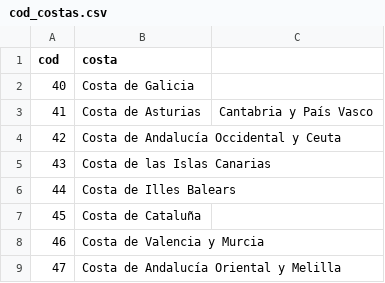
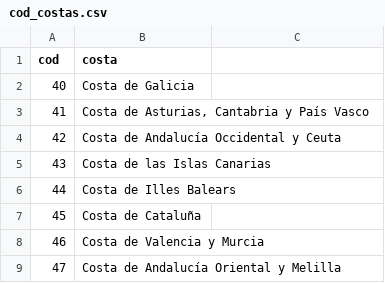
Before and after one commit to pablo-moreno/python-aemet, a CSV file: aemet/data/cod_costas.csv, drawn as a sheet.

Commit message:
return raw data on functions

```diff
--- a/aemet/data/cod_costas.csv
+++ b/aemet/data/cod_costas.csv
@@ -2,3 +2,3 @@ cod,costa
 40,Costa de Galicia
-41,Costa de Asturias, Cantabria y País Vasco
+41,"Costa de Asturias, Cantabria y País Vasco"
 42,Costa de Andalucía Occidental y Ceuta
```
Also changed, not shown: 2 other files.
